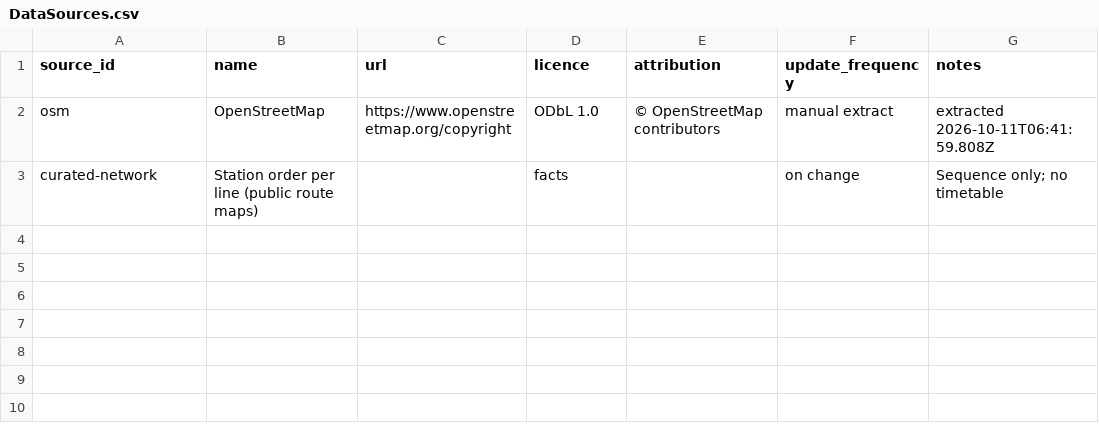
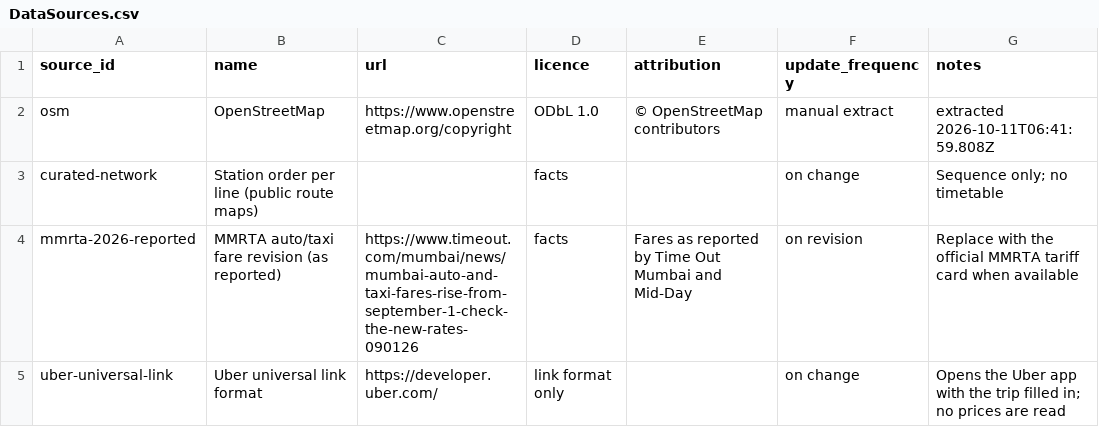
Before and after one commit to paragpawar456-cloud/mumbai-smart-commute, a CSV file: data/templates/DataSources.csv, drawn as a sheet; the diff names each change by its address in the sheet, - before the commit and + after, or states it on an @@ line.

```diff
--- a/data/templates/DataSources.csv
+++ b/data/templates/DataSources.csv
+row 4: mmrta-2026-reported | MMRTA auto/taxi fare revision (as reported) | https://www.timeout.com/mumbai/news/mumbai-auto-and-taxi-fares-rise-from-september-1-check-the-new-rates-090126 | facts | Fares as reported by Time Out Mumbai and Mid-Day | on revision | Replace with the official MMRTA tariff card when available
+row 5: uber-universal-link | Uber universal link format | https://developer.uber.com/ | link format only |  | on change | Opens the Uber app with the trip filled in; no prices are read
```
Also changed, not shown: 46 other files.
